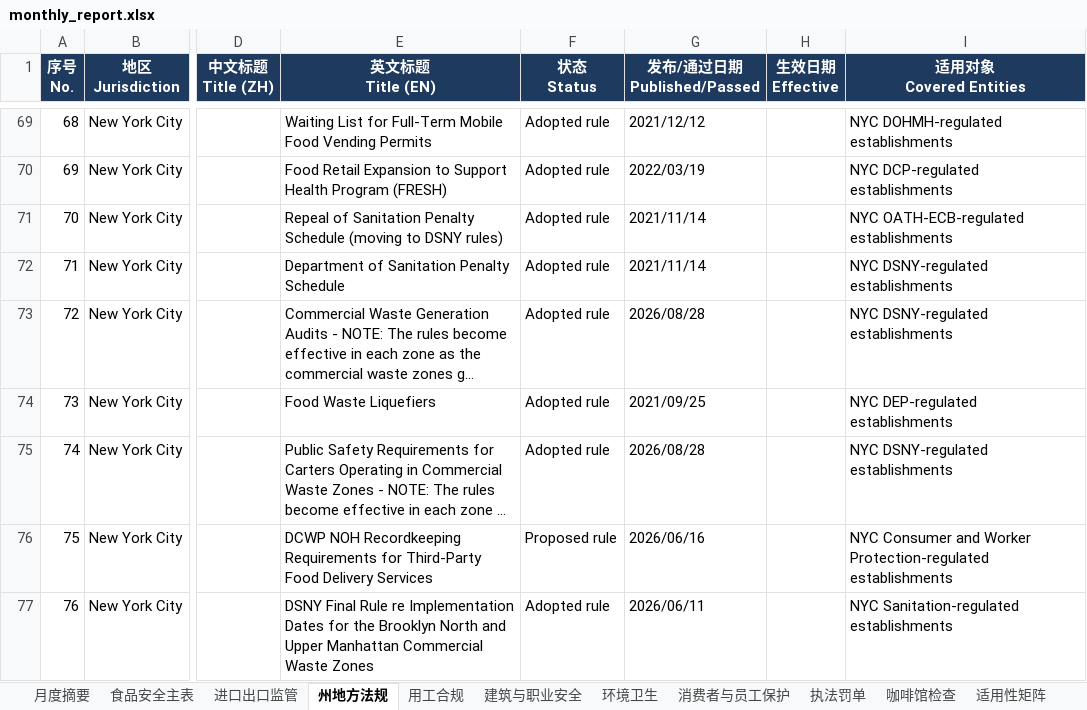
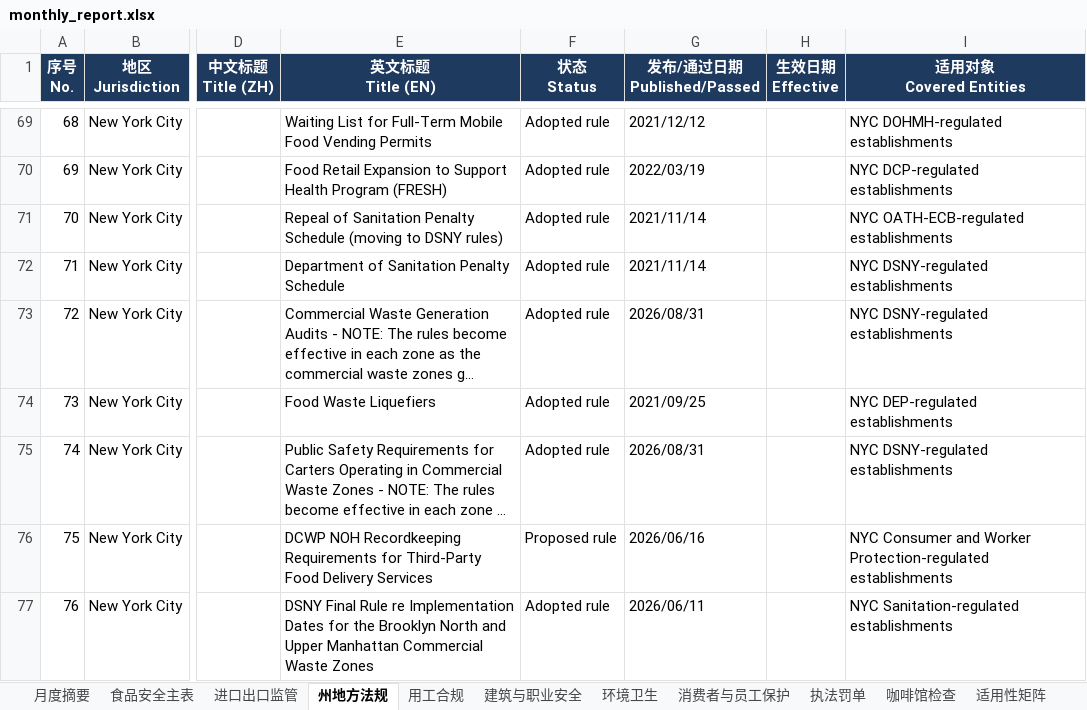
Before and after one commit to xiangyuzeng/qa_dashboard, an Excel workbook: public/exports/monthly_report.xlsx, sheet 州地方法规, drawn as a sheet; only a part is shown, gaps mark what is left out; long unchanged cells end in …; values as stored, in another font and other column widths than the file's, no borders; the diff names each change by its address in the sheet, - before the commit and + after, or states it on an @@ line.

```diff
--- a/public/exports/monthly_report.xlsx (sheet 州地方法规)
+++ b/public/exports/monthly_report.xlsx (sheet 州地方法规)
-G73 (发布/通过日期 Published/Passed): 2026/08/28
+G73 (发布/通过日期 Published/Passed): 2026/08/31
-G75 (发布/通过日期 Published/Passed): 2026/08/28
+G75 (发布/通过日期 Published/Passed): 2026/08/31
```
Also changed, not shown: sheet 咖啡馆检查, sheet 食品安全主表, sheet 进口出口监管, sheet 月度摘要, sheet 数据源日志, 11 other files.
